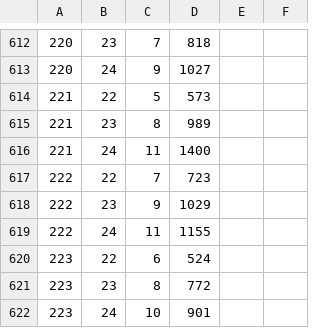
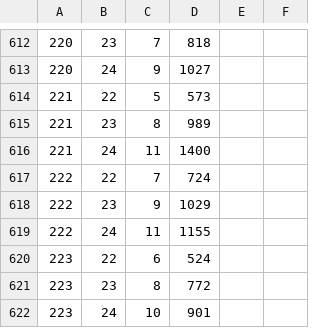
Before and after one commit to syota0304/IIDX_Viewer, a CSV file: 29/dp.csv, drawn as a sheet; only a part is shown, gaps mark what is left out.

```diff
--- a/29/dp.csv
+++ b/29/dp.csv
@@ -616,3 +616,3 @@
 221,24,11,1400,,
-222,22,7,723,,
+222,22,7,724,,
 222,23,9,1029,,
```
Also changed, not shown: 1 other file.
